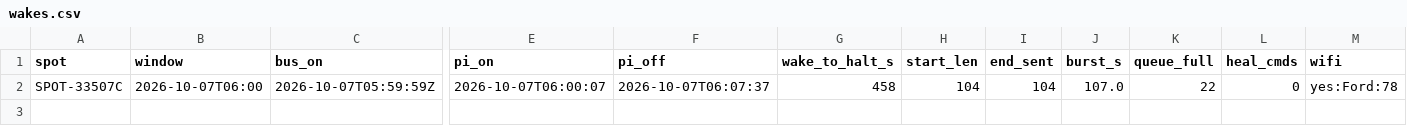
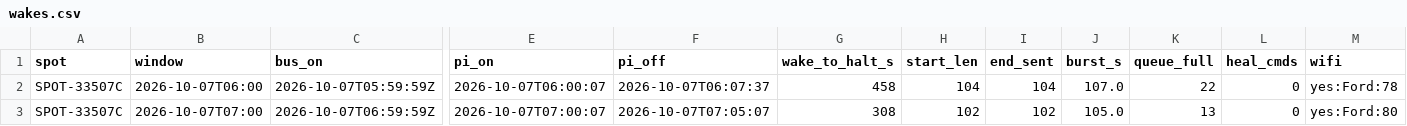
Before and after one commit to nickraymond/bm_cam_legacy, a CSV file: runs/r2_delay_20261006/wakes.csv, drawn as a sheet; only a part is shown, gaps mark what is left out; rows hold the shown columns only; the diff names each change by its address in the sheet, - before the commit and + after, or states it on an @@ line.

```diff
--- a/runs/r2_delay_20261006/wakes.csv
+++ b/runs/r2_delay_20261006/wakes.csv
+row 3: SPOT-33507C | 2026-10-07T07:00 | 2026-10-07T06:59:59Z | 2026-10-07T07:00:07 | 2026-10-07T07:05:07 | 308 | 102 | 102 | 105.0 | 13 | 0 | yes:Ford:80
```
Also changed, not shown: 4 other files.
